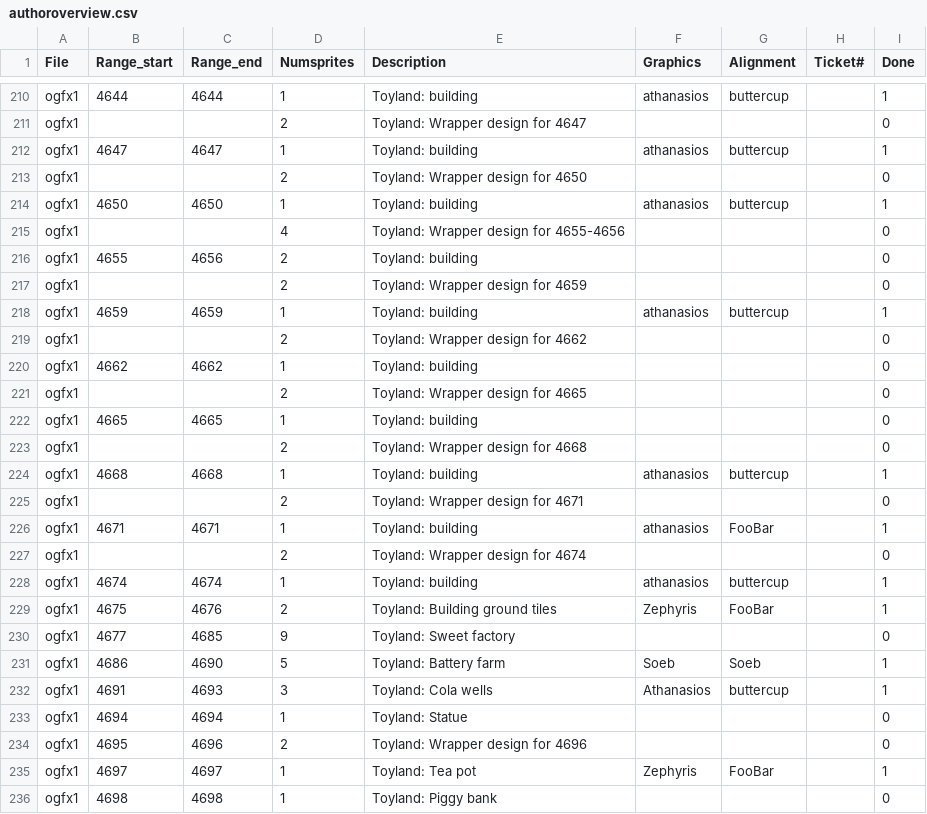
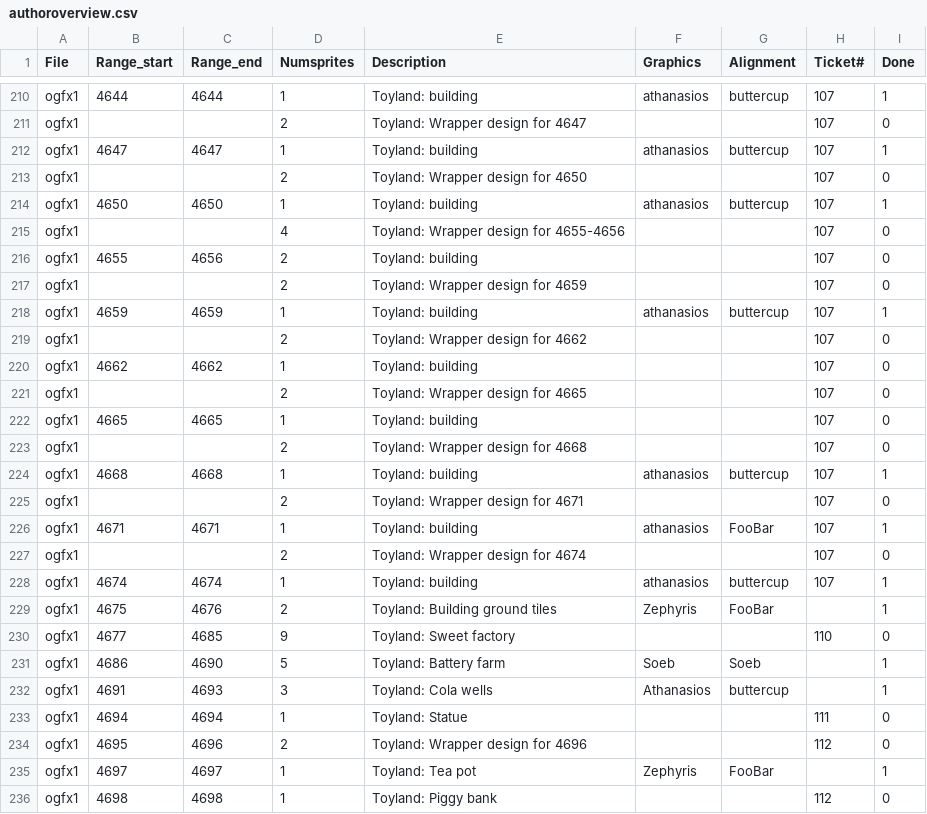
Before and after one commit to OpenTTD/OpenGFX, a CSV file: docs/authoroverview.csv, drawn as a sheet; only a part is shown, gaps mark what is left out; the diff covers the shown part only; the diff names each change by its address in the sheet, - before the commit and + after, or states it on an @@ line.

Commit message:
Added tickets to every missing row

```diff
--- a/docs/authoroverview.csv
+++ b/docs/authoroverview.csv
-H210:H228 (Ticket#): (empty)
+H210:H228 (Ticket#): 107
-H230 (Ticket#): (empty)
+H230 (Ticket#): 110
-H233 (Ticket#): (empty)
+H233 (Ticket#): 111
-H234 (Ticket#): (empty)
+H234 (Ticket#): 112
-H236 (Ticket#): (empty)
+H236 (Ticket#): 112
```
Also changed, not shown: 45 edited cells elsewhere in this file.
